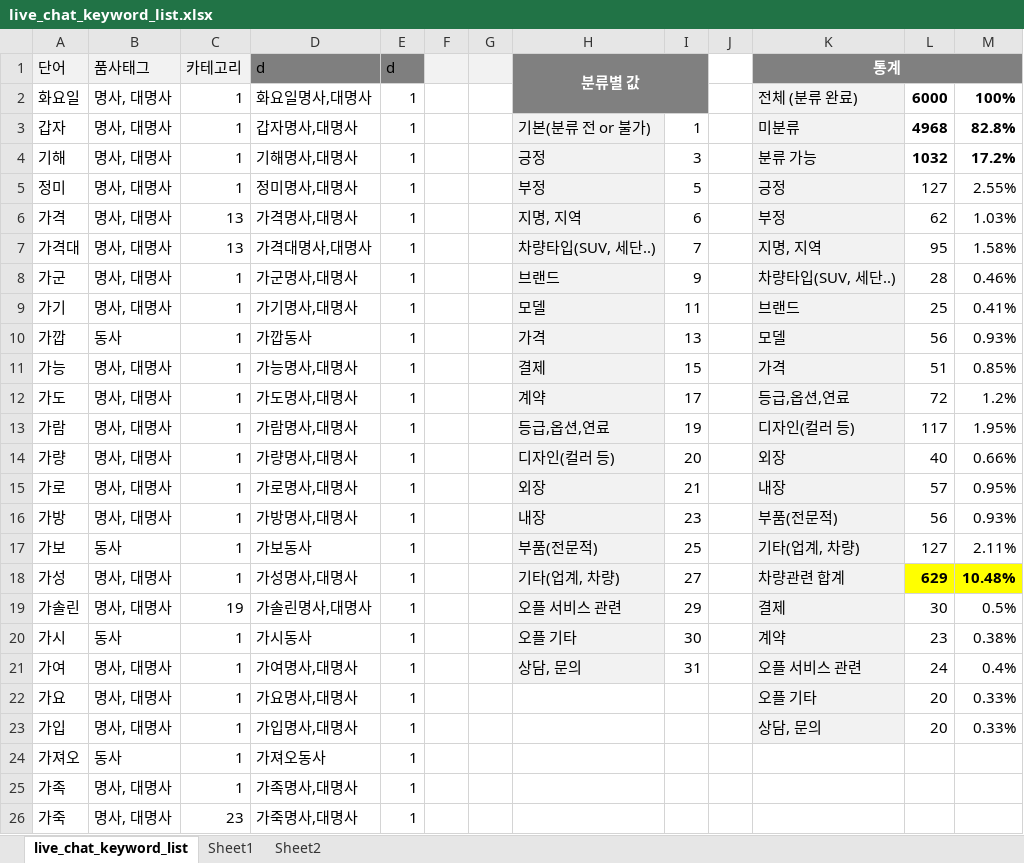
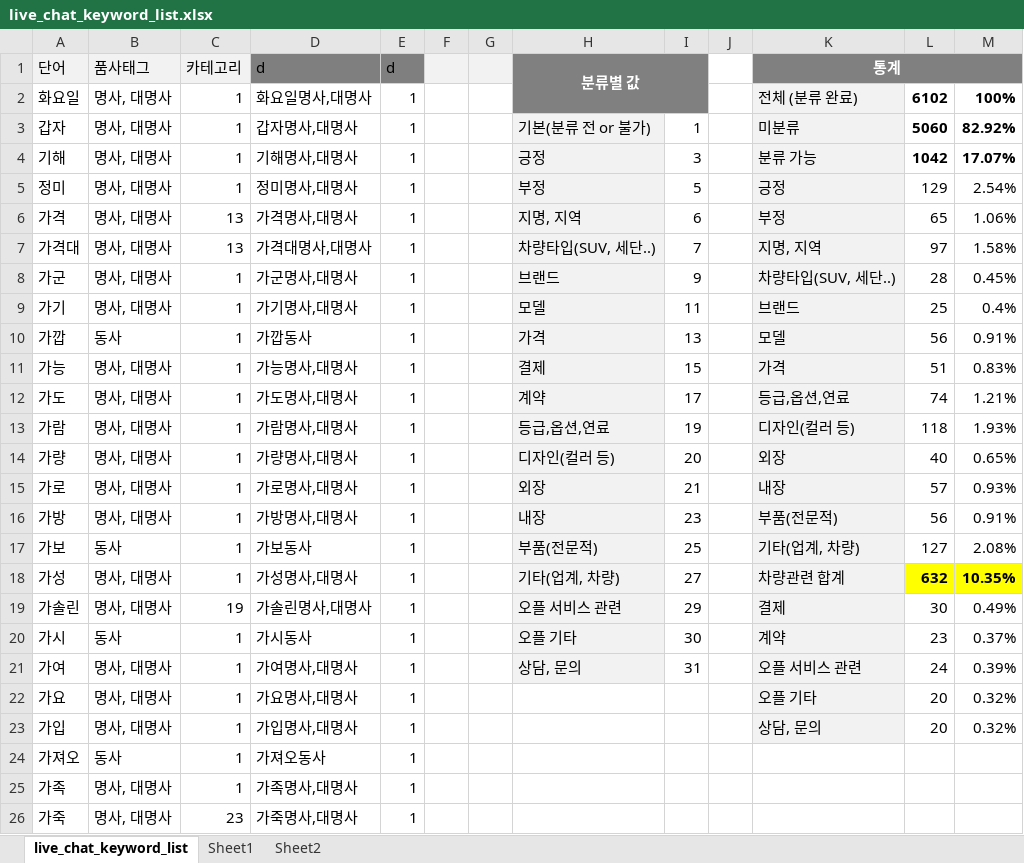
Before and after one commit to simbyungki/car_news_zip, an Excel workbook: data/youtube_live_chats/live_chat_keyword_list.xlsx, sheet live_chat_keyword_list, drawn as a sheet; only a part is shown; values as stored, in another font and other column widths than the file's, no borders; the diff covers the shown part only; the diff names each change by its address in the sheet, - before the commit and + after, or states it on an @@ line.

```diff
--- a/data/youtube_live_chats/live_chat_keyword_list.xlsx (sheet live_chat_keyword_list)
+++ b/data/youtube_live_chats/live_chat_keyword_list.xlsx (sheet live_chat_keyword_list)
-L2: 6000
+L2: 6102
-L3: 4968
+L3: 5060
-M3: 82.8%
+M3: 82.92%
-L4: 1032
+L4: 1042
-M4: 17.2%
+M4: 17.07%
-L5: 127
+L5: 129
-M5: 2.55%
+M5: 2.54%
-L6: 62
+L6: 65
-M6: 1.03%
+M6: 1.06%
-L7: 95
+L7: 97
-M8: 0.46%
+M8: 0.45%
-M9: 0.41%
+M9: 0.4%
-M10: 0.93%
+M10: 0.91%
-M11: 0.85%
+M11: 0.83%
-L12: 72
+L12: 74
-M12: 1.2%
+M12: 1.21%
-L13: 117
+L13: 118
-M13: 1.95%
+M13: 1.93%
-M14: 0.66%
+M14: 0.65%
-M15: 0.95%
+M15: 0.93%
-M16: 0.93%
+M16: 0.91%
-M17: 2.11%
+M17: 2.08%
-L18: 629
+L18: 632
-M18: 10.48%
+M18: 10.35%
-M19: 0.5%
+M19: 0.49%
-M20: 0.38%
+M20: 0.37%
-M21: 0.4%
+M21: 0.39%
-M22:M23: 0.33%
+M22:M23: 0.32%
```
Also changed, not shown: 102 added rows and 1 edited cell elsewhere in this sheet, 12 other files.
